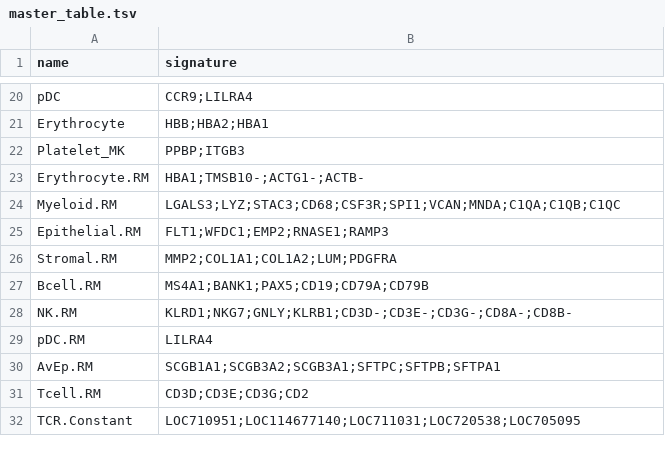
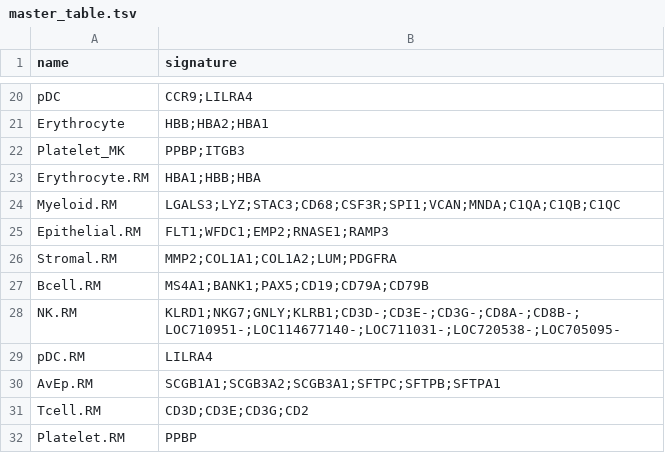
Before and after one commit to BimberLab/RIRA, a TSV file: inst/gates/master_table.tsv, drawn as a sheet; only a part is shown, gaps mark what is left out.

Commit message:
Remove negative signatures from gates (#34)
* Update rhesus gates to remove negative selection and add additional populations

```diff
--- a/inst/gates/master_table.tsv
+++ b/inst/gates/master_table.tsv
@@ -22,3 +22,3 @@ Erythrocyte	HBB;HBA2;HBA1
 Platelet_MK	PPBP;ITGB3
-Erythrocyte.RM	HBA1;TMSB10-;ACTG1-;ACTB-
+Erythrocyte.RM	HBA1;HBB;HBA
 Myeloid.RM	LGALS3;LYZ;STAC3;CD68;CSF3R;SPI1;VCAN;MNDA;C1QA;C1QB;C1QC
@@ -27,3 +27,3 @@ Stromal.RM	MMP2;COL1A1;COL1A2;LUM;PDGFRA
 Bcell.RM	MS4A1;BANK1;PAX5;CD19;CD79A;CD79B
-NK.RM	KLRD1;NKG7;GNLY;KLRB1;CD3D-;CD3E-;CD3G-;CD8A-;CD8B-
+NK.RM	KLRD1;NKG7;GNLY;KLRB1;CD3D-;CD3E-;CD3G-;CD8A-;CD8B-;LOC710951-;LOC114677140-;LOC711031-;LOC720538-;LOC705095-
 pDC.RM	LILRA4
@@ -31,2 +31,2 @@ AvEp.RM	SCGB1A1;SCGB3A2;SCGB3A1;SFTPC;SFTPB;SFTPA1
 Tcell.RM	CD3D;CD3E;CD3G;CD2
-TCR.Constant	LOC710951;LOC114677140;LOC711031;LOC720538;LOC705095
+Platelet.RM	PPBP
```
Also changed, not shown: 7 other files.
